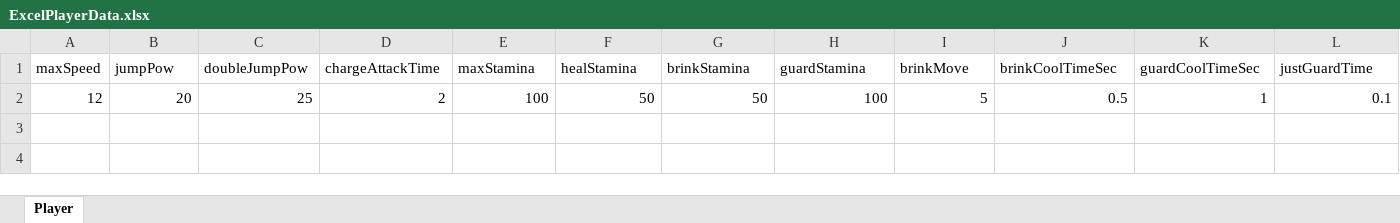
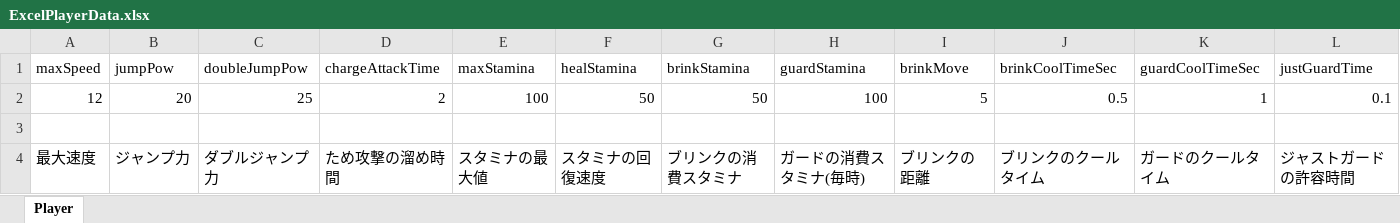
Before and after one commit to Eru3726/Mythplact, an Excel workbook: Mythpract a/Assets/Excel/ExcelPlayerData.xlsx, sheet Player, drawn as a sheet; only a part is shown; values as stored, in another font and other column widths than the file's, no borders; rows hold the shown columns only; the diff names each change by its address in the sheet, - before the commit and + after, or states it on an @@ line.

Commit message:
コメント追加

```diff
--- a/Mythpract a/Assets/Excel/ExcelPlayerData.xlsx (sheet Player)
+++ b/Mythpract a/Assets/Excel/ExcelPlayerData.xlsx (sheet Player)
+row 3: (empty)
+row 4: 最大速度 | ジャンプ力 | ダブルジャンプ力 | ため攻撃の溜め時間 | スタミナの最大値 | スタミナの回復速度 | ブリンクの消費スタミナ | ガードの消費スタミナ(毎時) | ブリンクの距離 | ブリンクのクールタイム | ガードのクールタイム | ジャストガードの許容時間
```
